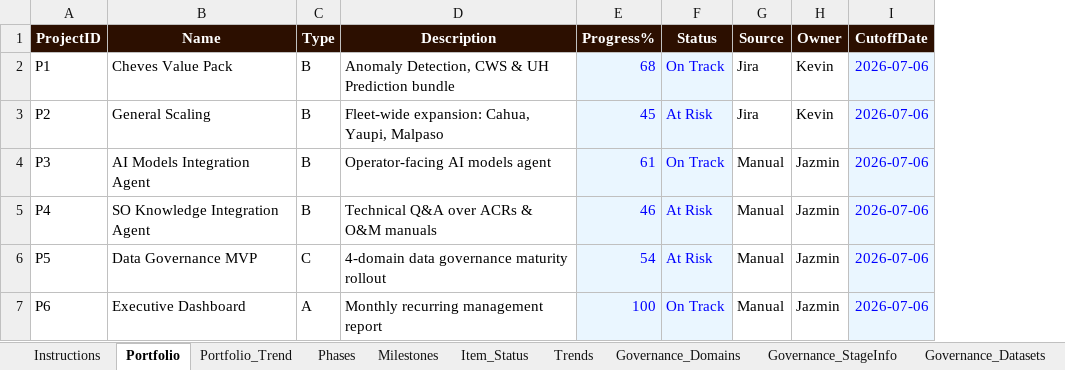
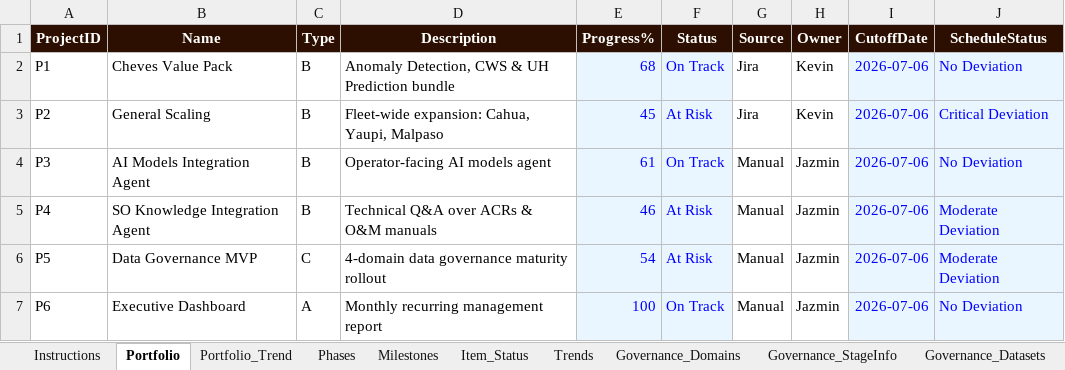
Before and after one commit to JazminQuispe/dashboard_data_management, an Excel workbook: data_source.xlsx, sheet Portfolio, drawn as a sheet; values as stored, in another font and other column widths than the file's, no borders; the diff names each change by its address in the sheet, - before the commit and + after, or states it on an @@ line.

```diff
--- a/data_source.xlsx (sheet Portfolio)
+++ b/data_source.xlsx (sheet Portfolio)
+column J (ScheduleStatus), rows 2-7: No Deviation | Critical Deviation | No Deviation | Moderate Deviation | Moderate Deviation | No Deviation
```
Also changed, not shown: sheet Portfolio_Trend, sheet Executive_KPIs, sheet Executive_Cycle_History, sheet Instructions, sheet Governance_Domains, 1 other file.
